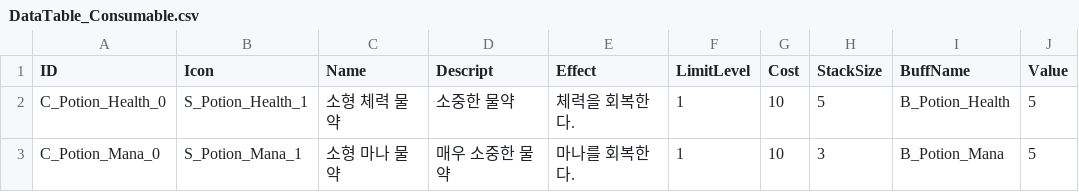
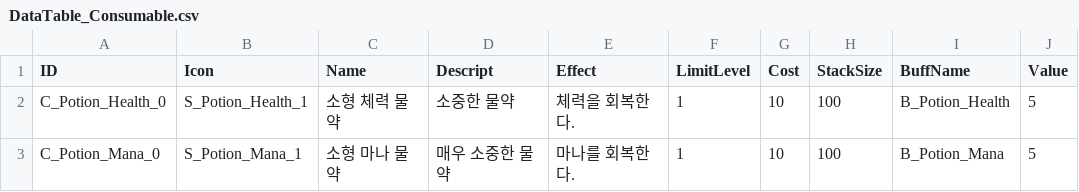
Before and after one commit to KJGoody/Daemonis, a CSV file: Assets/Resources/CSVFolder/DataTable_Consumable.csv, drawn as a sheet.

```diff
--- a/Assets/Resources/CSVFolder/DataTable_Consumable.csv
+++ b/Assets/Resources/CSVFolder/DataTable_Consumable.csv
@@ -1,3 +1,3 @@
 ID,Icon,Name,Descript,Effect,LimitLevel,Cost,StackSize,BuffName,Value
-C_Potion_Health_0,S_Potion_Health_1,소형 체력 물약,소중한 물약,체력을 회복한다.,1,10,5,B_Potion_Health,5
-C_Potion_Mana_0,S_Potion_Mana_1,소형 마나 물약,매우 소중한 물약,마나를 회복한다.,1,10,3,B_Potion_Mana,5
+C_Potion_Health_0,S_Potion_Health_1,소형 체력 물약,소중한 물약,체력을 회복한다.,1,10,100,B_Potion_Health,5
+C_Potion_Mana_0,S_Potion_Mana_1,소형 마나 물약,매우 소중한 물약,마나를 회복한다.,1,10,100,B_Potion_Mana,5
```
Also changed, not shown: 3 other files.
